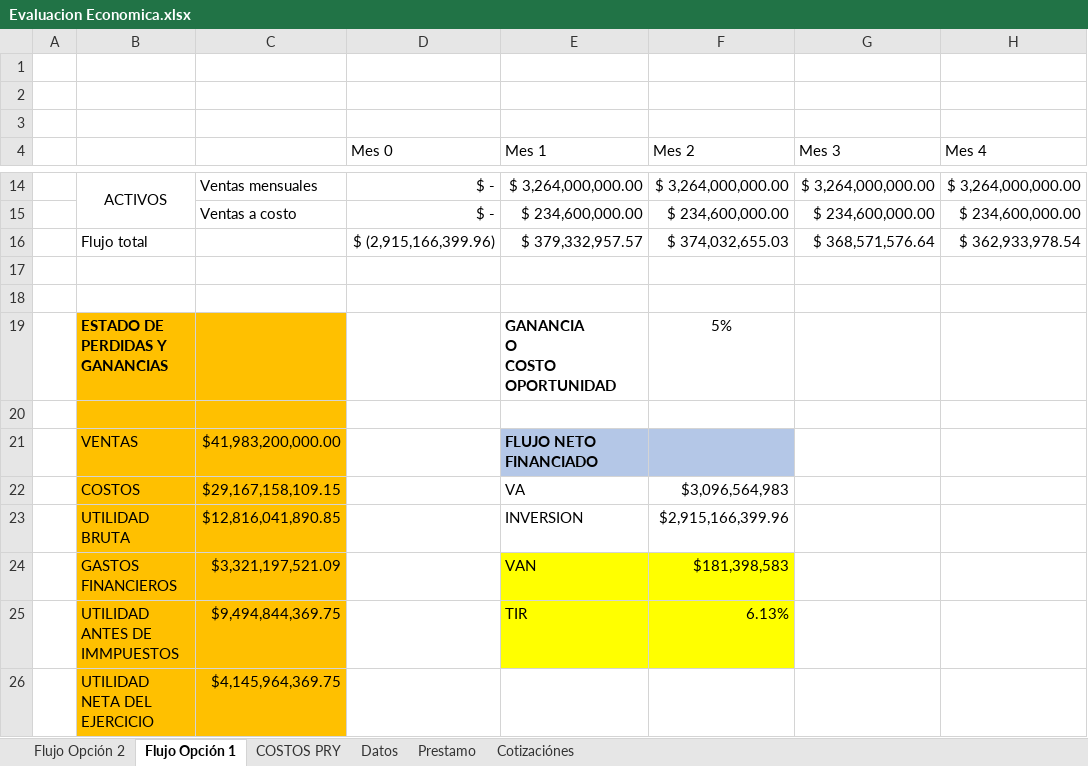
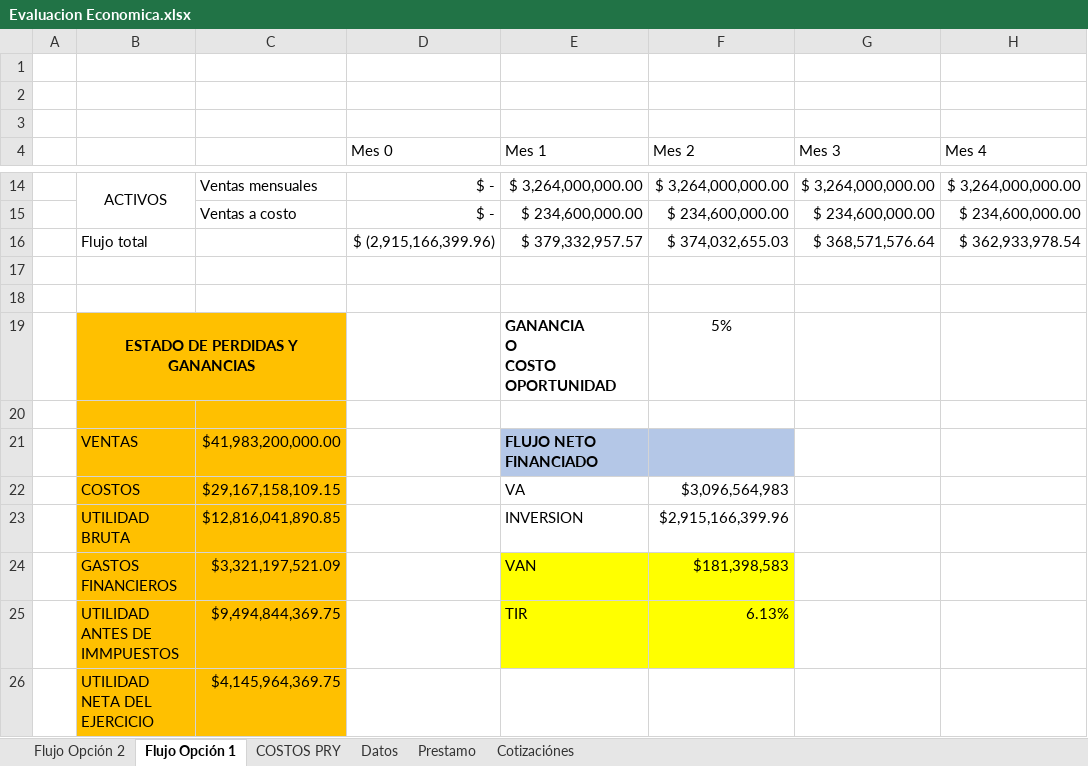
Before and after one commit to APM-UNAL/APM, an Excel workbook: Evaluación economica/Evaluacion Economica.xlsx, sheet Flujo Opción 1, drawn as a sheet; only a part is shown, gaps mark what is left out; values as stored, in another font and other column widths than the file's, no borders; the diff names each change by its address in the sheet, - before the commit and + after, or states it on an @@ line.

```diff
--- a/Evaluación economica/Evaluacion Economica.xlsx (sheet Flujo Opción 1)
+++ b/Evaluación economica/Evaluacion Economica.xlsx (sheet Flujo Opción 1)
-B19 alignment: left
+B19 alignment: center
+B19:C19 merged
```
Also changed, not shown: sheet Datos, sheet Flujo Opción 2.
